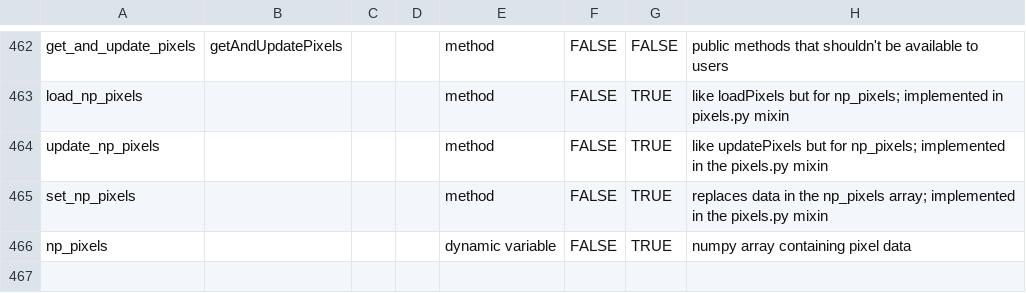
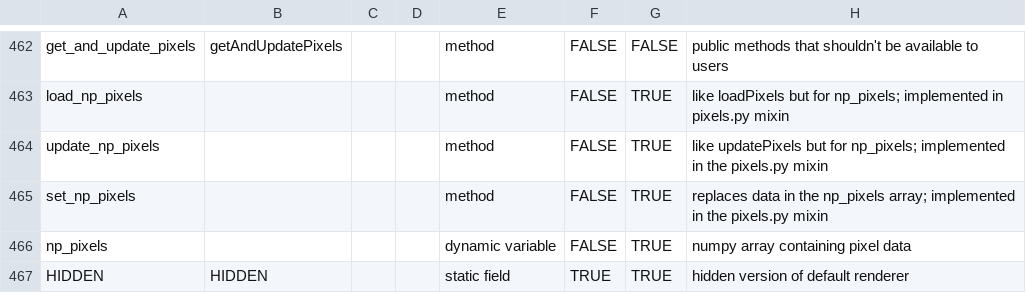
Before and after one commit to py5coding/py5generator, a CSV file: py5_resources/data/pgraphics.csv, drawn as a sheet; only a part is shown, gaps mark what is left out; the diff names each change by its address in the sheet, - before the commit and + after, or states it on an @@ line.

```diff
--- a/py5_resources/data/pgraphics.csv
+++ b/py5_resources/data/pgraphics.csv
+row 467: HIDDEN | HIDDEN |  |  | static field | TRUE | TRUE | hidden version of default renderer
```
Also changed, not shown: py5_resources/data/py5applet.csv, 4 other files.
